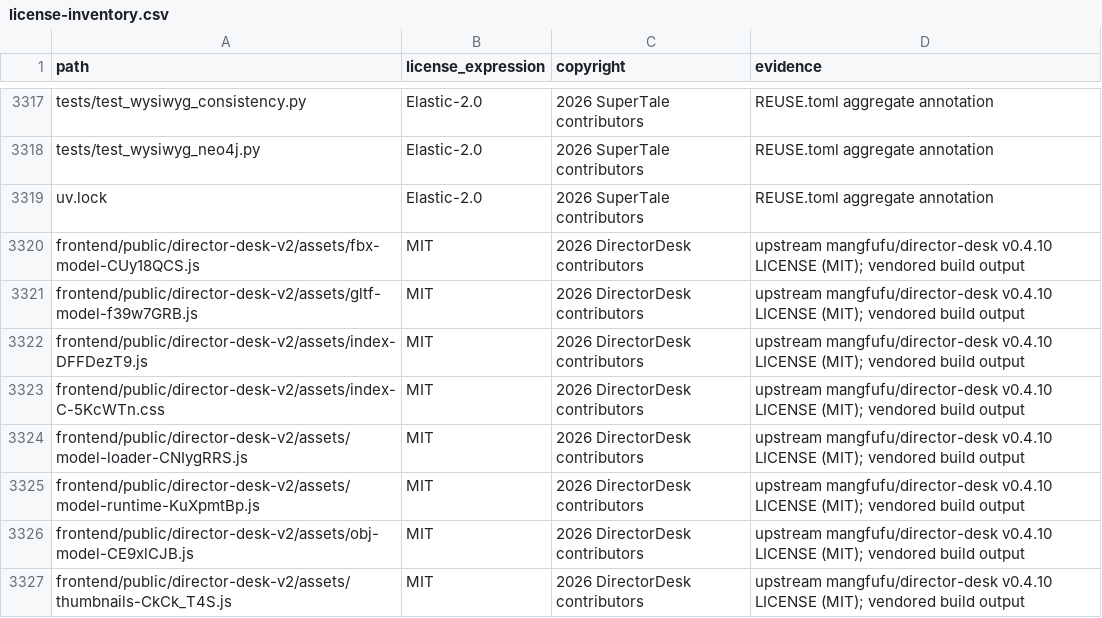
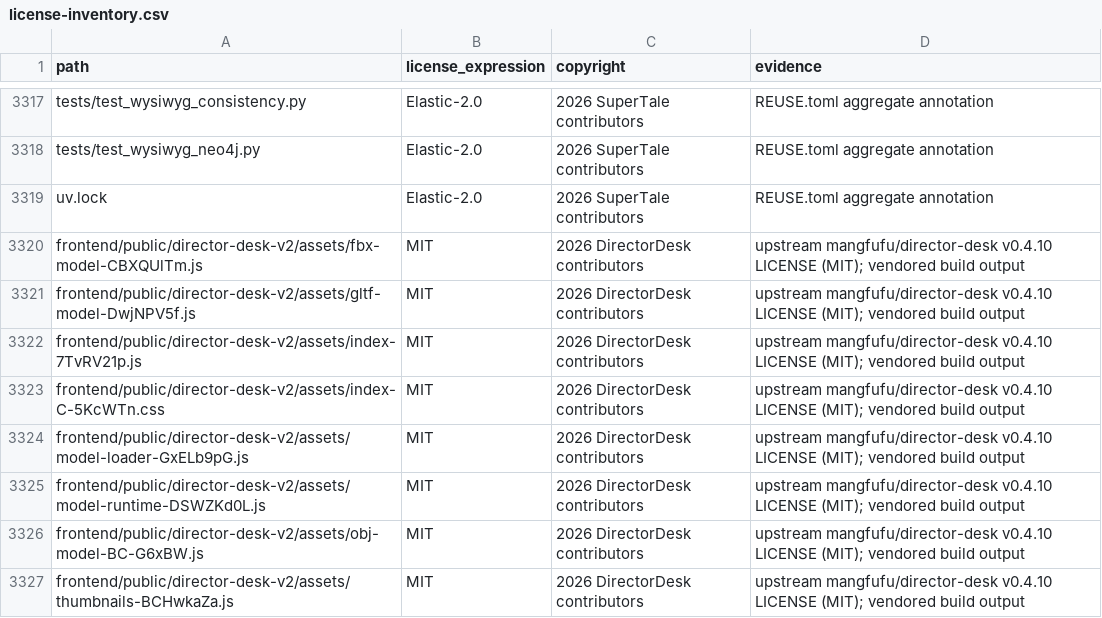
Before and after one commit to zjhr/dramaclaw, a CSV file: license-inventory.csv, drawn as a sheet; only a part is shown, gaps mark what is left out.

```diff
--- a/license-inventory.csv
+++ b/license-inventory.csv
@@ -3319,9 +3319,9 @@ tests/test_wysiwyg_neo4j.py,Elastic-2.0,2026 SuperTale contributors,REUSE.toml a
 uv.lock,Elastic-2.0,2026 SuperTale contributors,REUSE.toml aggregate annotation
-frontend/public/director-desk-v2/assets/fbx-model-CUy18QCS.js,MIT,2026 DirectorDesk contributors,upstream mangfufu/director-desk v0.4.10 LICENSE (MIT); vendored build output
-frontend/public/director-desk-v2/assets/gltf-model-f39w7GRB.js,MIT,2026 DirectorDesk contributors,upstream mangfufu/director-desk v0.4.10 LICENSE (MIT); vendored build output
-frontend/public/director-desk-v2/assets/index-DFFDezT9.js,MIT,2026 DirectorDesk contributors,upstream mangfufu/director-desk v0.4.10 LICENSE (MIT); vendored build output
+frontend/public/director-desk-v2/assets/fbx-model-CBXQUlTm.js,MIT,2026 DirectorDesk contributors,upstream mangfufu/director-desk v0.4.10 LICENSE (MIT); vendored build output
+frontend/public/director-desk-v2/assets/gltf-model-DwjNPV5f.js,MIT,2026 DirectorDesk contributors,upstream mangfufu/director-desk v0.4.10 LICENSE (MIT); vendored build output
+frontend/public/director-desk-v2/assets/index-7TvRV21p.js,MIT,2026 DirectorDesk contributors,upstream mangfufu/director-desk v0.4.10 LICENSE (MIT); vendored build output
 frontend/public/director-desk-v2/assets/index-C-5KcWTn.css,MIT,2026 DirectorDesk contributors,upstream mangfufu/director-desk v0.4.10 LICENSE (MIT); vendored build output
-frontend/public/director-desk-v2/assets/model-loader-CNIygRRS.js,MIT,2026 DirectorDesk contributors,upstream mangfufu/director-desk v0.4.10 LICENSE (MIT); vendored build output
-frontend/public/director-desk-v2/assets/model-runtime-KuXpmtBp.js,MIT,2026 DirectorDesk contributors,upstream mangfufu/director-desk v0.4.10 LICENSE (MIT); vendored build output
-frontend/public/director-desk-v2/assets/obj-model-CE9xlCJB.js,MIT,2026 DirectorDesk contributors,upstream mangfufu/director-desk v0.4.10 LICENSE (MIT); vendored build output
-frontend/public/director-desk-v2/assets/thumbnails-CkCk_T4S.js,MIT,2026 DirectorDesk contributors,upstream mangfufu/director-desk v0.4.10 LICENSE (MIT); vendored build output
+frontend/public/director-desk-v2/assets/model-loader-GxELb9pG.js,MIT,2026 DirectorDesk contributors,upstream mangfufu/director-desk v0.4.10 LICENSE (MIT); vendored build output
+frontend/public/director-desk-v2/assets/model-runtime-DSWZKd0L.js,MIT,2026 DirectorDesk contributors,upstream mangfufu/director-desk v0.4.10 LICENSE (MIT); vendored build output
+frontend/public/director-desk-v2/assets/obj-model-BC-G6xBW.js,MIT,2026 DirectorDesk contributors,upstream mangfufu/director-desk v0.4.10 LICENSE (MIT); vendored build output
+frontend/public/director-desk-v2/assets/thumbnails-BCHwkaZa.js,MIT,2026 DirectorDesk contributors,upstream mangfufu/director-desk v0.4.10 LICENSE (MIT); vendored build output
```
Also changed, not shown: 19 other files.
